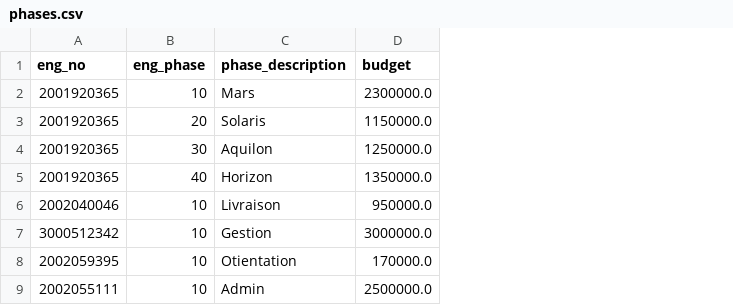
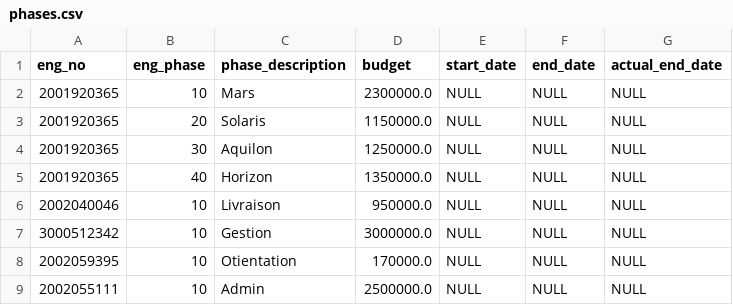
Before and after one commit to vibqetowi/2025-KPMG-Data-Challenge, a CSV file: csv-dump/transformed/phases.csv, drawn as a sheet; the diff names each change by its address in the sheet, - before the commit and + after, or states it on an @@ line.

Commit message:
added fields required for vision, should be final data model;

```diff
--- a/csv-dump/transformed/phases.csv
+++ b/csv-dump/transformed/phases.csv
+column E (start_date), rows 2-9: all NULL
+column F (end_date), rows 2-9: all NULL
+column G (actual_end_date), rows 2-9: all NULL
```
Also changed, not shown: csv-dump/transformed/employees.csv, 7 other files.
